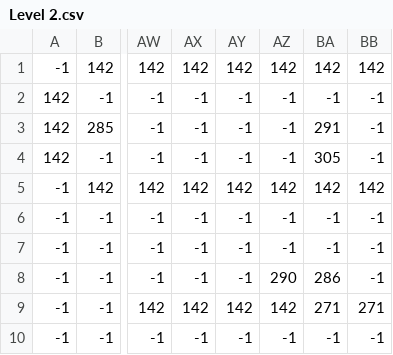
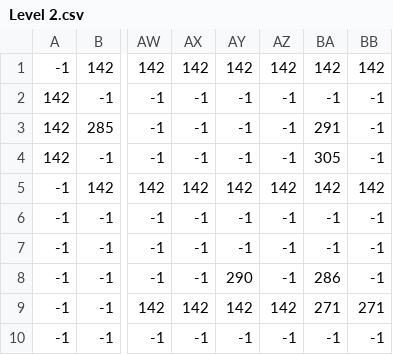
Before and after one commit to James-Cocker/Pygame-Platformer, a CSV file: Levels/Level 2/Level 2.csv, drawn as a sheet; only a part is shown, gaps mark what is left out; the diff names each change by its address in the sheet, - before the commit and + after, or states it on an @@ line.

Commit message:
Level Saving

```diff
--- a/Levels/Level 2/Level 2.csv
+++ b/Levels/Level 2/Level 2.csv
-AY8: -1
+AY8: 290
-AZ8: 290
+AZ8: -1
```
Also changed, not shown: Levels/Level 3/Level 3.csv, 17 other files.
